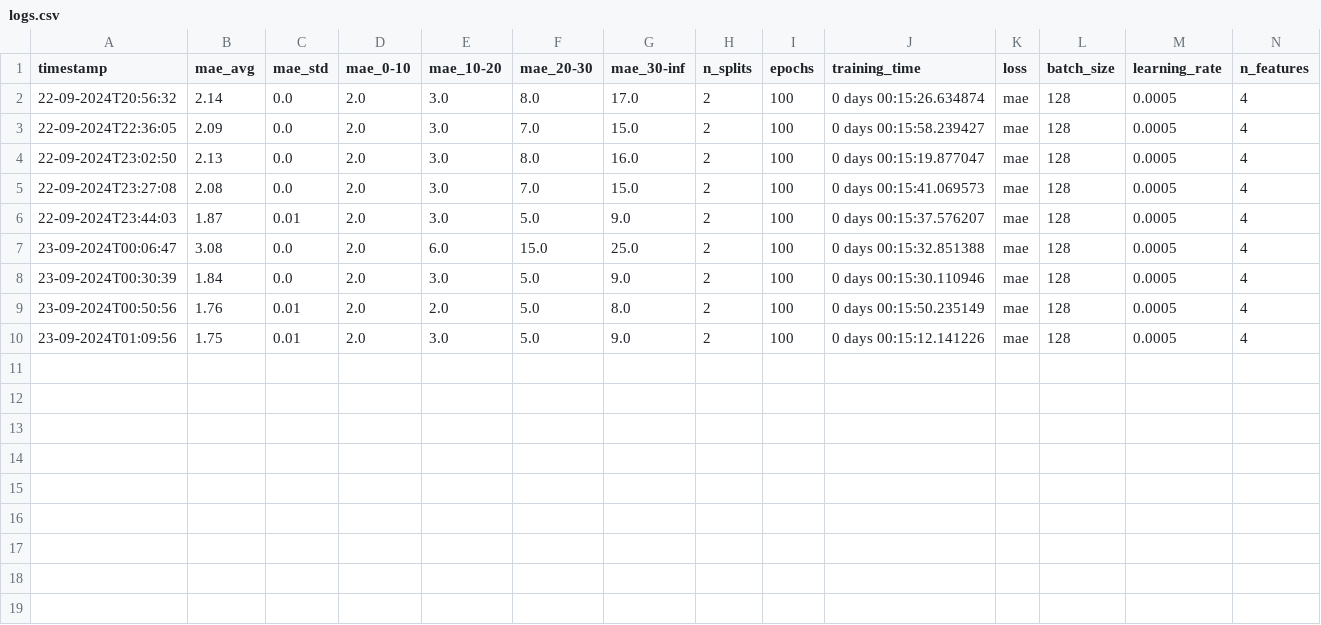
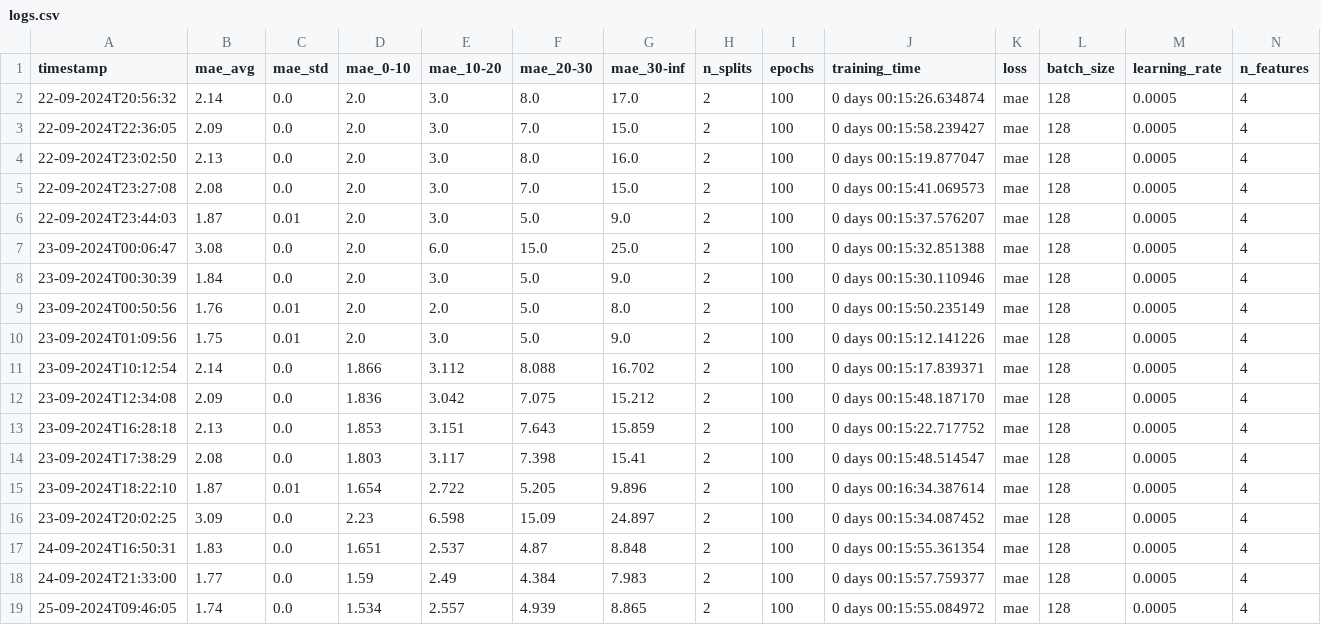
Before and after one commit to armannorn/mst, a CSV file: logs.csv, drawn as a sheet; only a part is shown; rows hold the shown columns only; the diff names each change by its address in the sheet, - before the commit and + after, or states it on an @@ line.

```diff
--- a/logs.csv
+++ b/logs.csv
+row 11: 23-09-2024T10:12:54 | 2.14 | 0.0 | 1.866 | 3.112 | 8.088 | 16.702 | 2 | 100 | 0 days 00:15:17.839371 | mae | 128 | 0.0005 | 4
+row 12: 23-09-2024T12:34:08 | 2.09 | 0.0 | 1.836 | 3.042 | 7.075 | 15.212 | 2 | 100 | 0 days 00:15:48.187170 | mae | 128 | 0.0005 | 4
+row 13: 23-09-2024T16:28:18 | 2.13 | 0.0 | 1.853 | 3.151 | 7.643 | 15.859 | 2 | 100 | 0 days 00:15:22.717752 | mae | 128 | 0.0005 | 4
+row 14: 23-09-2024T17:38:29 | 2.08 | 0.0 | 1.803 | 3.117 | 7.398 | 15.41 | 2 | 100 | 0 days 00:15:48.514547 | mae | 128 | 0.0005 | 4
+row 15: 23-09-2024T18:22:10 | 1.87 | 0.01 | 1.654 | 2.722 | 5.205 | 9.896 | 2 | 100 | 0 days 00:16:34.387614 | mae | 128 | 0.0005 | 4
+row 16: 23-09-2024T20:02:25 | 3.09 | 0.0 | 2.23 | 6.598 | 15.09 | 24.897 | 2 | 100 | 0 days 00:15:34.087452 | mae | 128 | 0.0005 | 4
+row 17: 24-09-2024T16:50:31 | 1.83 | 0.0 | 1.651 | 2.537 | 4.87 | 8.848 | 2 | 100 | 0 days 00:15:55.361354 | mae | 128 | 0.0005 | 4
+row 18: 24-09-2024T21:33:00 | 1.77 | 0.0 | 1.59 | 2.49 | 4.384 | 7.983 | 2 | 100 | 0 days 00:15:57.759377 | mae | 128 | 0.0005 | 4
+row 19: 25-09-2024T09:46:05 | 1.74 | 0.0 | 1.534 | 2.557 | 4.939 | 8.865 | 2 | 100 | 0 days 00:15:55.084972 | mae | 128 | 0.0005 | 4
```
Also changed, not shown: 13 other files.
